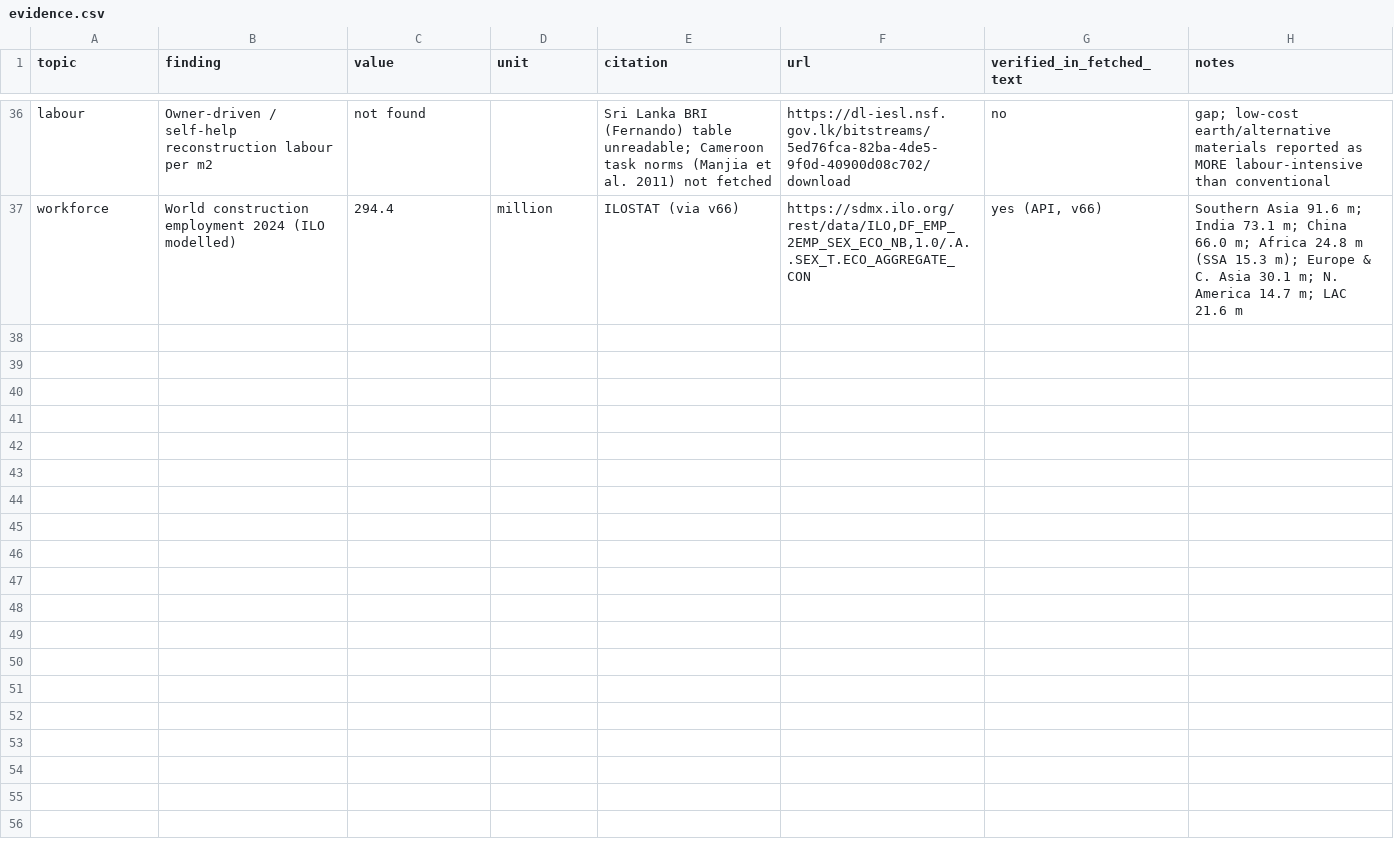
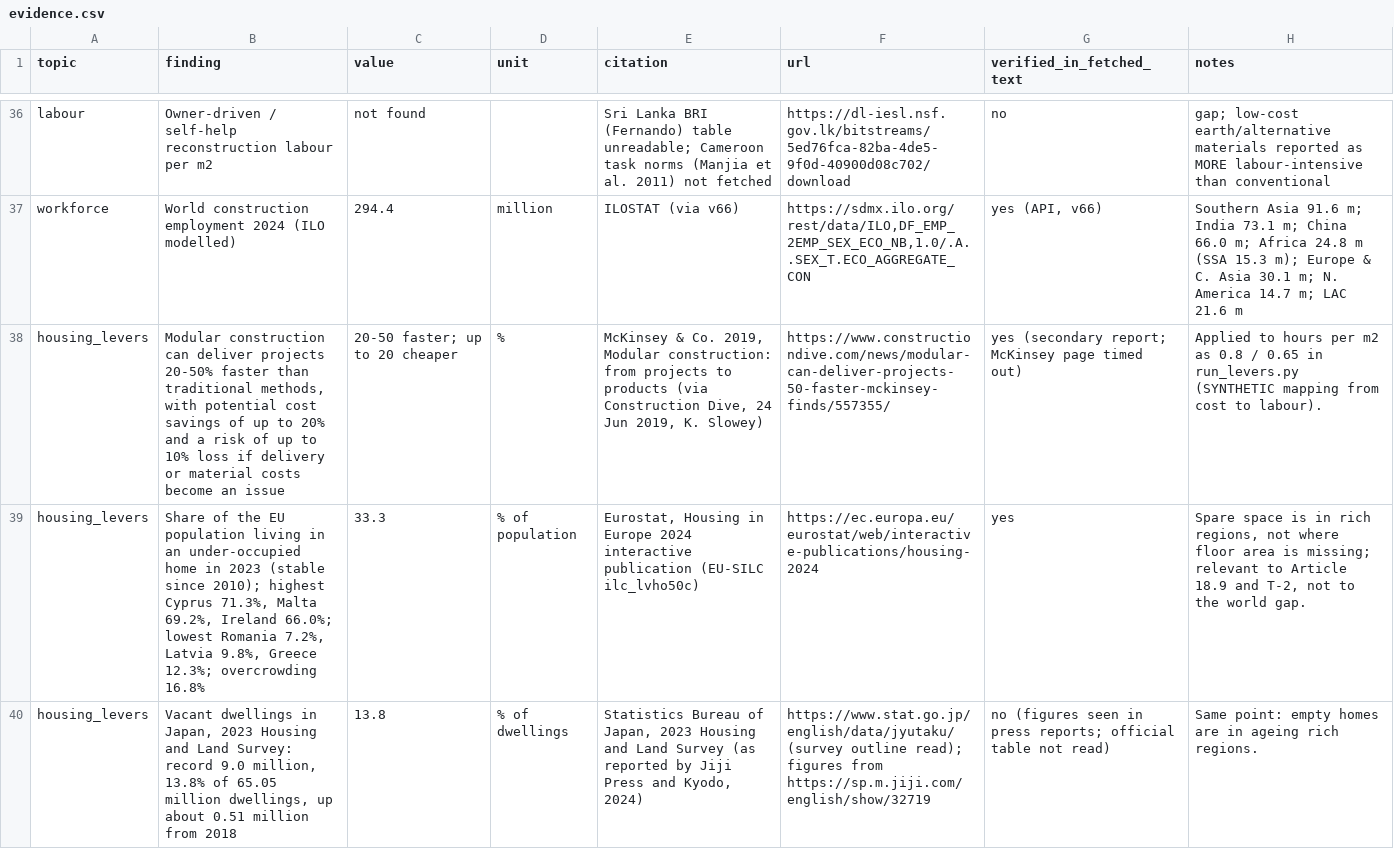
Before and after one commit to nova-ai-company/unira-one-earth, a CSV file: v70/evidence/evidence.csv, drawn as a sheet; only a part is shown, gaps mark what is left out; the diff covers the shown part only; the diff names each change by its address in the sheet, - before the commit and + after, or states it on an @@ line.

```diff
--- a/v70/evidence/evidence.csv
+++ b/v70/evidence/evidence.csv
+row 38: housing_levers | Modular construction can deliver projects 20-50% faster than traditional methods, with potential cost savings of up to 20% and a risk of up to 10% loss if delivery or material costs become an issue | 20-50 faster; up to 20 cheaper | % | McKinsey & Co. 2019, Modular construction: from projects to products (via Construction Dive, 24 Jun 2019, K. Slowey) | https://www.constructiondive.com/news/modular-can-deliver-projects-50-faster-mckinsey-finds/557355/ | yes (secondary report; McKinsey page timed out) | Applied to hours per m2 as 0.8 / 0.65 in run_levers.py (SYNTHETIC mapping from cost to labour).
+row 39: housing_levers | Share of the EU population living in an under-occupied home in 2023 (stable since 2010); highest Cyprus 71.3%, Malta 69.2%, Ireland 66.0%; lowest Romania 7.2%, Latvia 9.8%, Greece 12.3%; overcrowding 16.8% | 33.3 | % of population | Eurostat, Housing in Europe 2024 interactive publication (EU-SILC ilc_lvho50c) | https://ec.europa.eu/eurostat/web/interactive-publications/housing-2024 | yes | Spare space is in rich regions, not where floor area is missing; relevant to Article 18.9 and T-2, not to the world gap.
+row 40: housing_levers | Vacant dwellings in Japan, 2023 Housing and Land Survey: record 9.0 million, 13.8% of 65.05 million dwellings, up about 0.51 million from 2018 | 13.8 | % of dwellings | Statistics Bureau of Japan, 2023 Housing and Land Survey (as reported by Jiji Press and Kyodo, 2024) | https://www.stat.go.jp/english/data/jyutaku/ (survey outline read); figures from https://sp.m.jiji.com/english/show/32719 | no (figures seen in press reports; official table not read) | Same point: empty homes are in ageing rich regions.
```
Also changed, not shown: 3 added rows elsewhere in this file, v66/evidence_health/evidence.csv, 34 other files.
